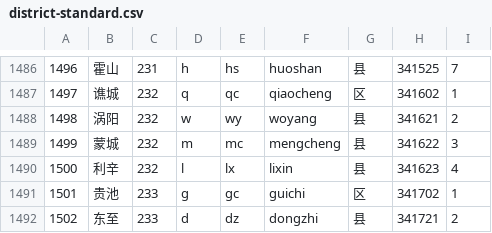
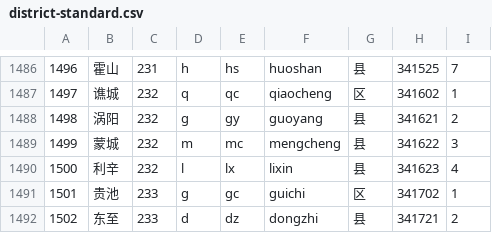
Before and after one commit to eduosi/district, a CSV file: district-standard.csv, drawn as a sheet; only a part is shown, gaps mark what is left out.

```diff
--- a/district-standard.csv
+++ b/district-standard.csv
@@ -1487,3 +1487,3 @@
 1497	谯城	232	q	qc	qiaocheng	区	341602	1
-1498	涡阳	232	w	wy	woyang	县	341621	2
+1498	涡阳	232	g	gy	guoyang	县	341621	2
 1499	蒙城	232	m	mc	mengcheng	县	341622	3
```
Also changed, not shown: 1 other file.
